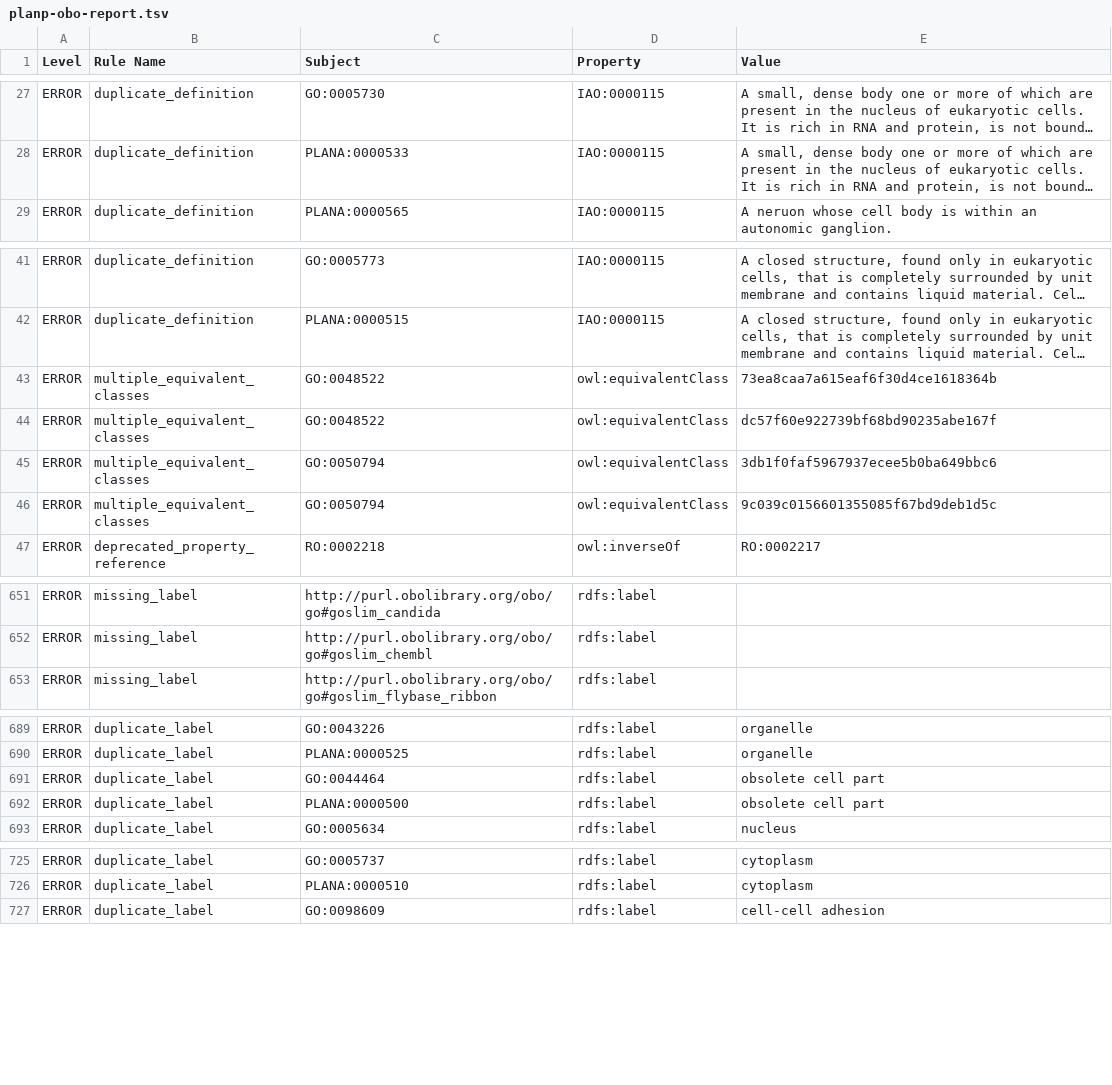
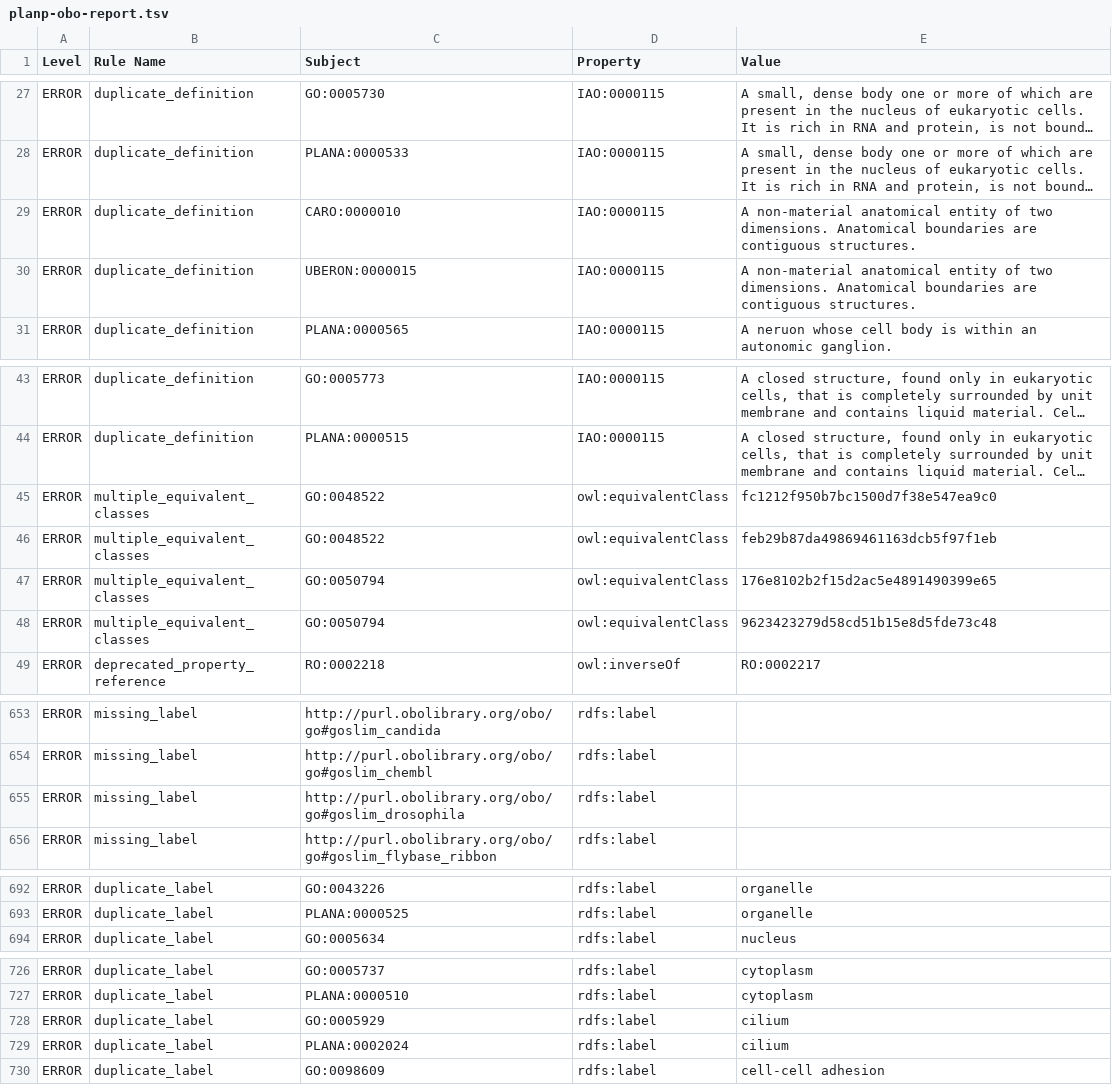
Before and after one commit to obophenotype/planarian-phenotype-ontology, a TSV file: src/ontology/reports/planp-obo-report.tsv, drawn as a sheet; only a part is shown, gaps mark what is left out; long unchanged cells end in …; removed rows and columns are numbered as before the commit, all else as after; the diff covers the shown part only; the diff names each change by its address in the sheet, - before the commit and + after, or states it on an @@ line.

```diff
--- a/src/ontology/reports/planp-obo-report.tsv
+++ b/src/ontology/reports/planp-obo-report.tsv
+row 29: ERROR | duplicate_definition | CARO:0000010 | IAO:0000115 | A non-material anatomical entity of two dimensions. Anatomical boundaries are contiguous structures.
+row 30: ERROR | duplicate_definition | UBERON:0000015 | IAO:0000115 | A non-material anatomical entity of two dimensions. Anatomical boundaries are contiguous structures.
-E45 (Value): 73ea8caa7a615eaf6f30d4ce1618364b
+E45 (Value): fc1212f950b7bc1500d7f38e547ea9c0
-E46 (Value): dc57f60e922739bf68bd90235abe167f
+E46 (Value): feb29b87da49869461163dcb5f97f1eb
-E47 (Value): 3db1f0faf5967937ecee5b0ba649bbc6
+E47 (Value): 176e8102b2f15d2ac5e4891490399e65
-E48 (Value): 9c039c0156601355085f67bd9deb1d5c
+E48 (Value): 9623423279d58cd51b15e8d5fde73c48
+row 655: ERROR | missing_label | http://purl.obolibrary.org/obo/go#goslim_drosophila | rdfs:label
-row 691: ERROR | duplicate_label | GO:0044464 | rdfs:label | obsolete cell part
-row 692: ERROR | duplicate_label | PLANA:0000500 | rdfs:label | obsolete cell part
+row 728: ERROR | duplicate_label | GO:0005929 | rdfs:label | cilium
+row 729: ERROR | duplicate_label | PLANA:0002024 | rdfs:label | cilium
```
Also changed, not shown: 4 added rows elsewhere in this file, 46 other files.
